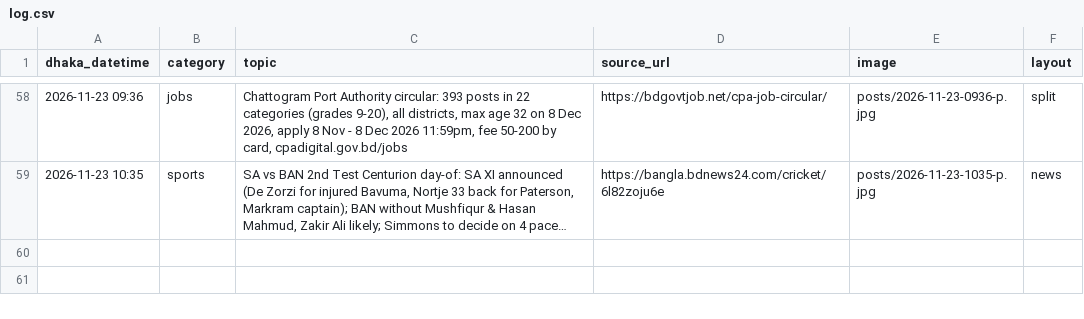
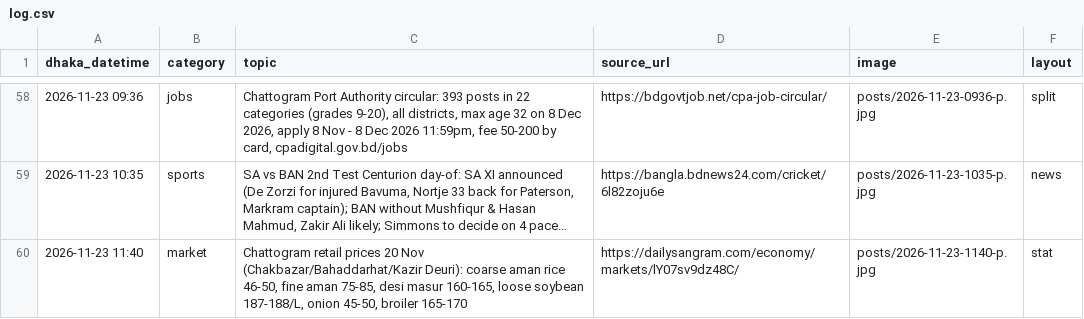
Before and after one commit to Rajibnt/codexnatore, a CSV file: ready/log.csv, drawn as a sheet; only a part is shown, gaps mark what is left out; long unchanged cells end in …; the diff names each change by its address in the sheet, - before the commit and + after, or states it on an @@ line.

```diff
--- a/ready/log.csv
+++ b/ready/log.csv
+row 60: 2026-11-23 11:40 | market | Chattogram retail prices 20 Nov (Chakbazar/Bahaddarhat/Kazir Deuri): coarse aman rice 46-50, fine aman 75-85, desi masur 160-165, loose soybean 187-188/L, onion 45-50, broiler 165-170 | https://dailysangram.com/economy/markets/lY07sv9dz48C/ | posts/2026-11-23-1140-p.jpg | stat
```
Also changed, not shown: 4 other files.
